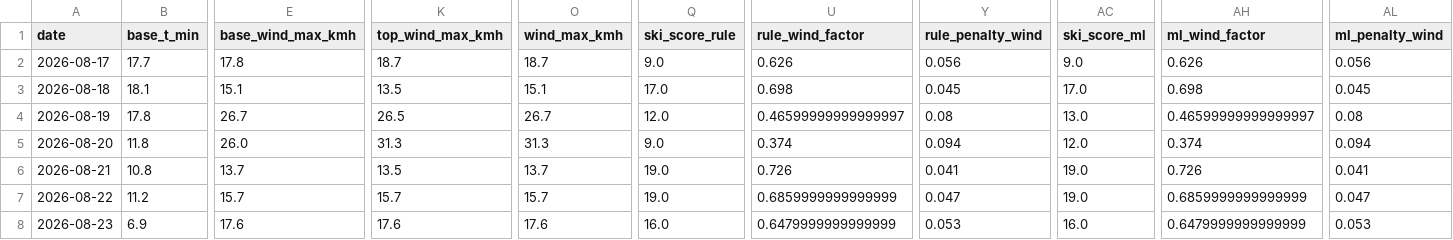
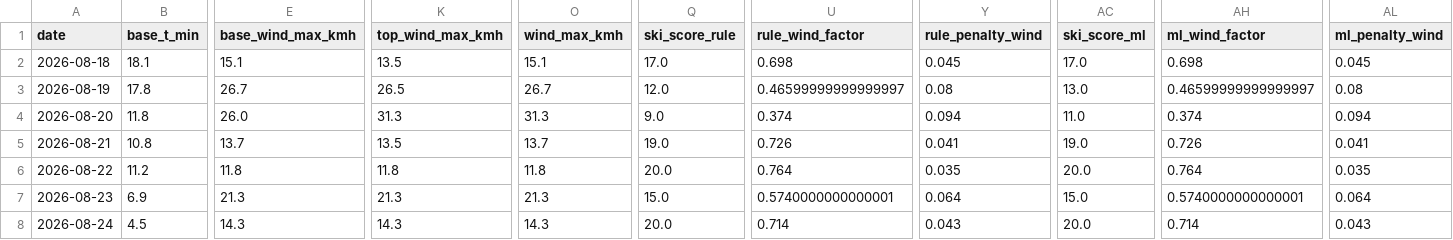
Before and after one commit to CeciliaRodriguez/sierra-nevada-ski-score, a CSV file: data/ski_data.csv, drawn as a sheet; only a part is shown, gaps mark what is left out; removed rows and columns are numbered as before the commit, all else as after; rows hold the shown columns only; the diff names each change by its address in the sheet, - before the commit and + after, or states it on an @@ line.

```diff
--- a/data/ski_data.csv
+++ b/data/ski_data.csv
-row 2: 2026-08-17 | 17.7 | 17.8 | 18.7 | 18.7 | 9.0 | 0.626 | 0.056 | 9.0 | 0.626 | 0.056
-AC4 (ski_score_ml): 12.0
+AC4 (ski_score_ml): 11.0
-E6 (base_wind_max_kmh): 15.7
+E6 (base_wind_max_kmh): 11.8
-K6 (top_wind_max_kmh): 15.7
+K6 (top_wind_max_kmh): 11.8
-O6 (wind_max_kmh): 15.7
+O6 (wind_max_kmh): 11.8
-Q6 (ski_score_rule): 19.0
+Q6 (ski_score_rule): 20.0
-U6 (rule_wind_factor): 0.6859999999999999
+U6 (rule_wind_factor): 0.764
-Y6 (rule_penalty_wind): 0.047
+Y6 (rule_penalty_wind): 0.035
-AC6 (ski_score_ml): 19.0
+AC6 (ski_score_ml): 20.0
-AH6 (ml_wind_factor): 0.6859999999999999
+AH6 (ml_wind_factor): 0.764
-AL6 (ml_penalty_wind): 0.047
+AL6 (ml_penalty_wind): 0.035
-E7 (base_wind_max_kmh): 17.6
+E7 (base_wind_max_kmh): 21.3
-K7 (top_wind_max_kmh): 17.6
+K7 (top_wind_max_kmh): 21.3
-O7 (wind_max_kmh): 17.6
+O7 (wind_max_kmh): 21.3
-Q7 (ski_score_rule): 16.0
+Q7 (ski_score_rule): 15.0
-U7 (rule_wind_factor): 0.6479999999999999
+U7 (rule_wind_factor): 0.5740000000000001
-Y7 (rule_penalty_wind): 0.053
+Y7 (rule_penalty_wind): 0.064
-AC7 (ski_score_ml): 16.0
+AC7 (ski_score_ml): 15.0
-AH7 (ml_wind_factor): 0.6479999999999999
+AH7 (ml_wind_factor): 0.5740000000000001
-AL7 (ml_penalty_wind): 0.053
+AL7 (ml_penalty_wind): 0.064
+row 8: 2026-08-24 | 4.5 | 14.3 | 14.3 | 14.3 | 20.0 | 0.714 | 0.043 | 20.0 | 0.714 | 0.043
```
Also changed, not shown: data/ski_score_historical.csv.
